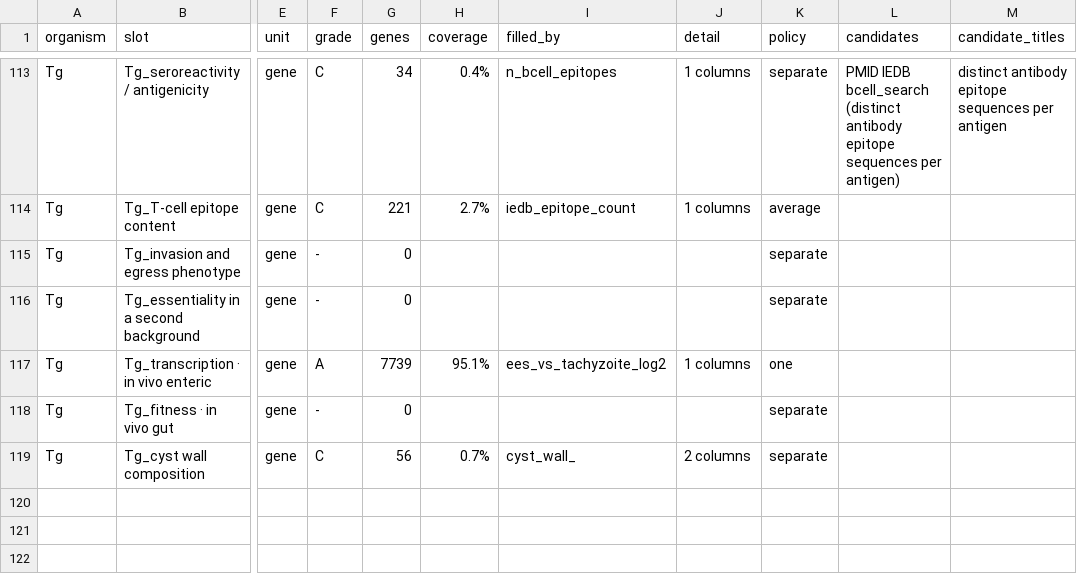
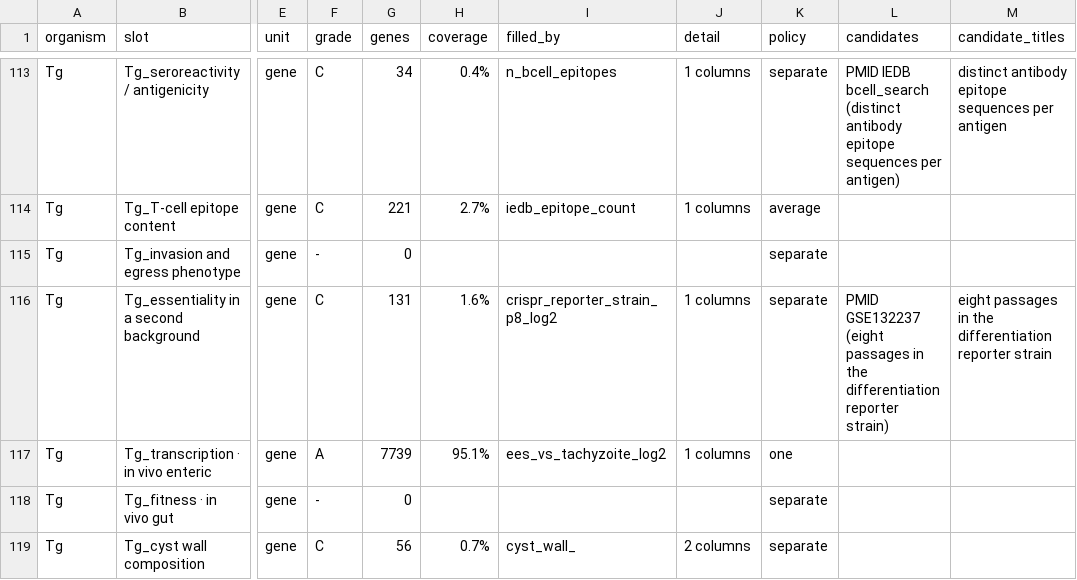
Before and after one commit to EinarOlafsson/starplast, a CSV file: instructions/done/31_slots_toxoplasma.csv, drawn as a sheet; only a part is shown, gaps mark what is left out; the diff names each change by its address in the sheet, - before the commit and + after, or states it on an @@ line.

```diff
--- a/instructions/done/31_slots_toxoplasma.csv
+++ b/instructions/done/31_slots_toxoplasma.csv
-F116 (grade): -
+F116 (grade): C
-G116 (genes): 0
+G116 (genes): 131
-H116 (coverage): (empty)
+H116 (coverage): 1.6%
-I116 (filled_by): (empty)
+I116 (filled_by): crispr_reporter_strain_p8_log2
-J116 (detail): (empty)
+J116 (detail): 1 columns
-L116 (candidates): (empty)
+L116 (candidates): PMID GSE132237 (eight passages in the differentiation reporter strain)
-M116 (candidate_titles): (empty)
+M116 (candidate_titles): eight passages in the differentiation reporter strain
```
Also changed, not shown: instructions/done/31_slots.csv, instructions/done/31_slots_plasmodium.csv, 13 other files.
